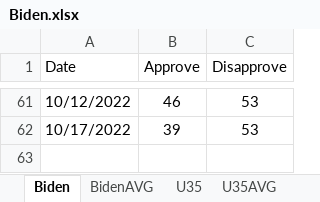
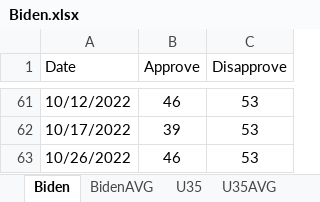
Before and after one commit to kaejames/kaejames.github.io, an Excel workbook: Biden.xlsx, sheet Biden, drawn as a sheet; only a part is shown, gaps mark what is left out; values as stored, in another font and other column widths than the file's, no borders; the diff names each change by its address in the sheet, - before the commit and + after, or states it on an @@ line.

```diff
--- a/Biden.xlsx (sheet Biden)
+++ b/Biden.xlsx (sheet Biden)
+row 63: 10/26/2022 | 46 | 53
```
Also changed, not shown: sheet U35AVG, sheet U35, GreatBritain.xlsx, midterms22.xlsx, 4 other files.
